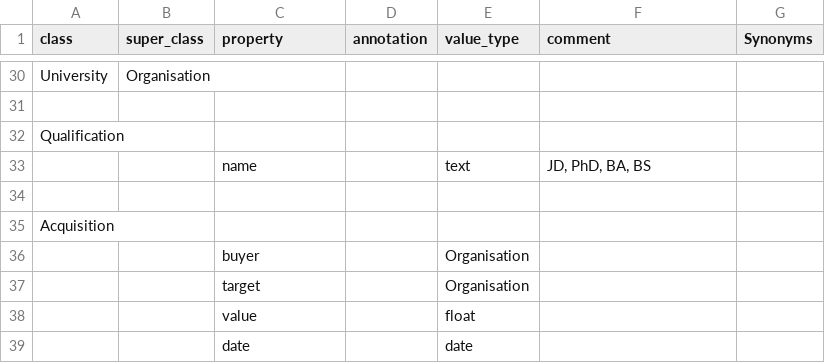
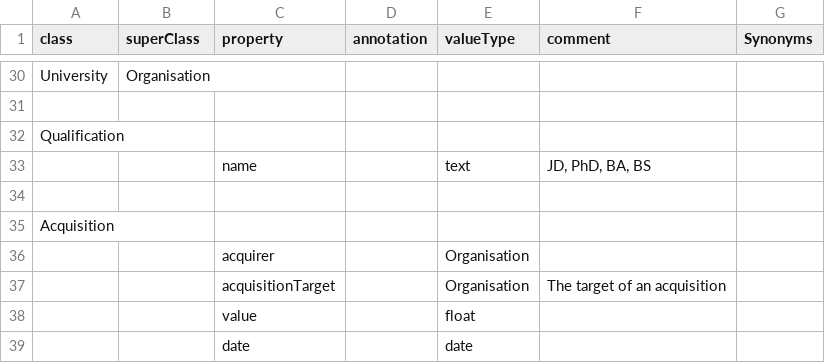
Before and after one commit to hamishgibbs/schemagen, a CSV file: data/schema.csv, drawn as a sheet; only a part is shown, gaps mark what is left out; removed rows and columns are numbered as before the commit, all else as after; the diff names each change by its address in the sheet, - before the commit and + after, or states it on an @@ line.

```diff
--- a/data/schema.csv
+++ b/data/schema.csv
-B1: super_class
+B1: superClass
-E1: value_type
+E1: valueType
-C36 (property): buyer
+C36 (property): acquirer
-row 37:  |  | target |  | Organisation
+row 37:  |  | acquisitionTarget |  | Organisation | The target of an acquisition
```
Also changed, not shown: 4 other files.
